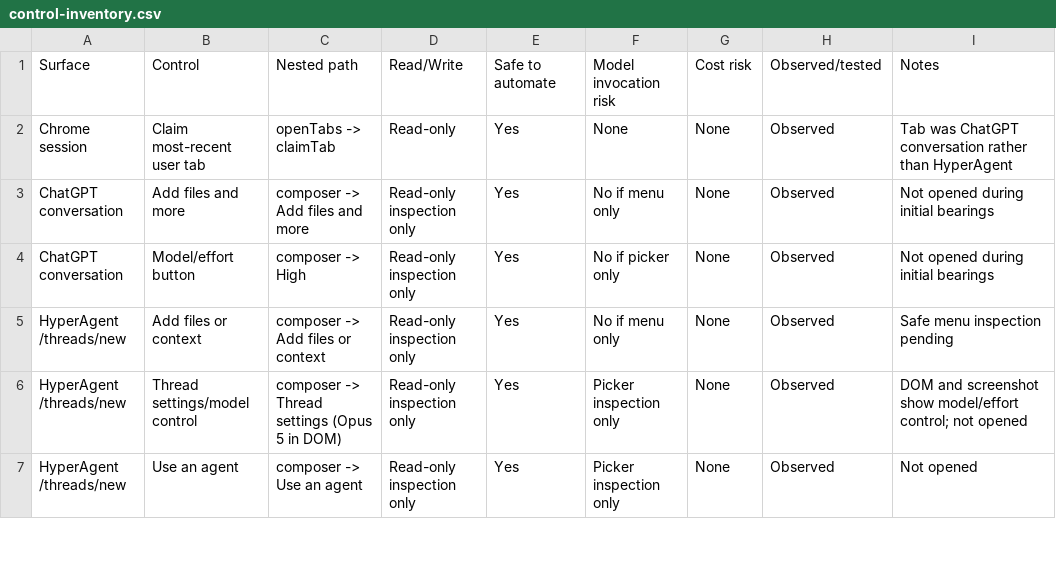
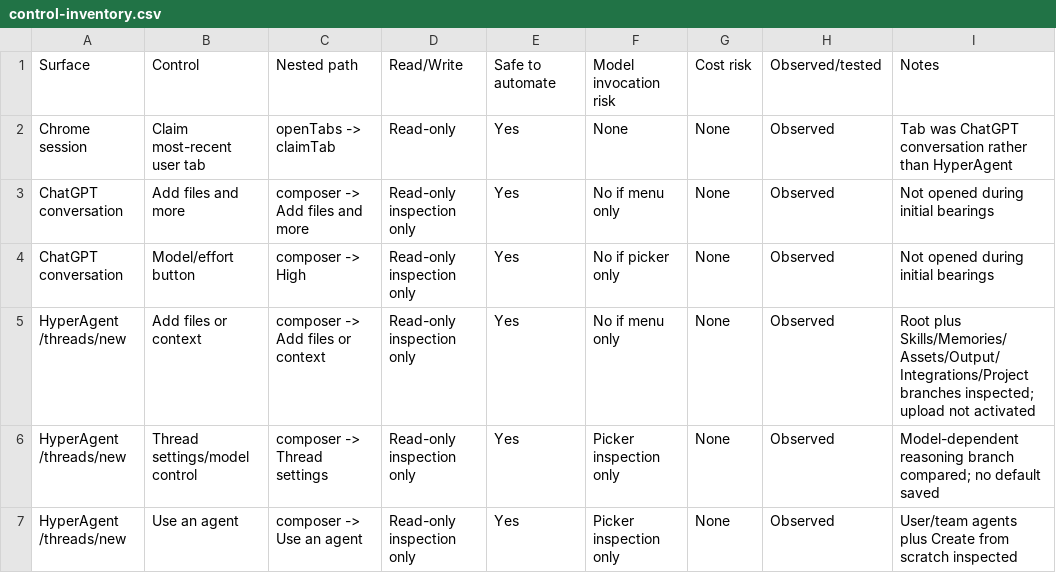
Before and after one commit to MooseGooseConsulting/frozenSkillz, a CSV file: docs/recon/hyperagent-wave-0.2/control-inventory.csv, drawn as a sheet; only a part is shown; the diff covers the shown part only.

Commit message:
docs: record HyperAgent model and option probe

```diff
--- a/docs/recon/hyperagent-wave-0.2/control-inventory.csv
+++ b/docs/recon/hyperagent-wave-0.2/control-inventory.csv
@@ -4,4 +4,4 @@ ChatGPT conversation,Add files and more,composer -> Add files and more,Read-only
 ChatGPT conversation,Model/effort button,composer -> High,Read-only inspection only,Yes,No if picker only,None,Observed,Not opened during initial bearings
-HyperAgent /threads/new,Add files or context,composer -> Add files or context,Read-only inspection only,Yes,No if menu only,None,Observed,Safe menu inspection pending
-HyperAgent /threads/new,Thread settings/model control,composer -> Thread settings (Opus 5 in DOM),Read-only inspection only,Yes,Picker inspection only,None,Observed,DOM and screenshot show model/effort control; not opened
-HyperAgent /threads/new,Use an agent,composer -> Use an agent,Read-only inspection only,Yes,Picker inspection only,None,Observed,Not opened
+HyperAgent /threads/new,Add files or context,composer -> Add files or context,Read-only inspection only,Yes,No if menu only,None,Observed,Root plus Skills/Memories/Assets/Output/Integrations/Project branches inspected; upload not activated
+HyperAgent /threads/new,Thread settings/model control,composer -> Thread settings,Read-only inspection only,Yes,Picker inspection only,None,Observed,Model-dependent reasoning branch compared; no default saved
+HyperAgent /threads/new,Use an agent,composer -> Use an agent,Read-only inspection only,Yes,Picker inspection only,None,Observed,User/team agents plus Create from scratch inspected
```
Also changed, not shown: 4 added rows and 7 edited cells elsewhere in this file, 15 other files.
